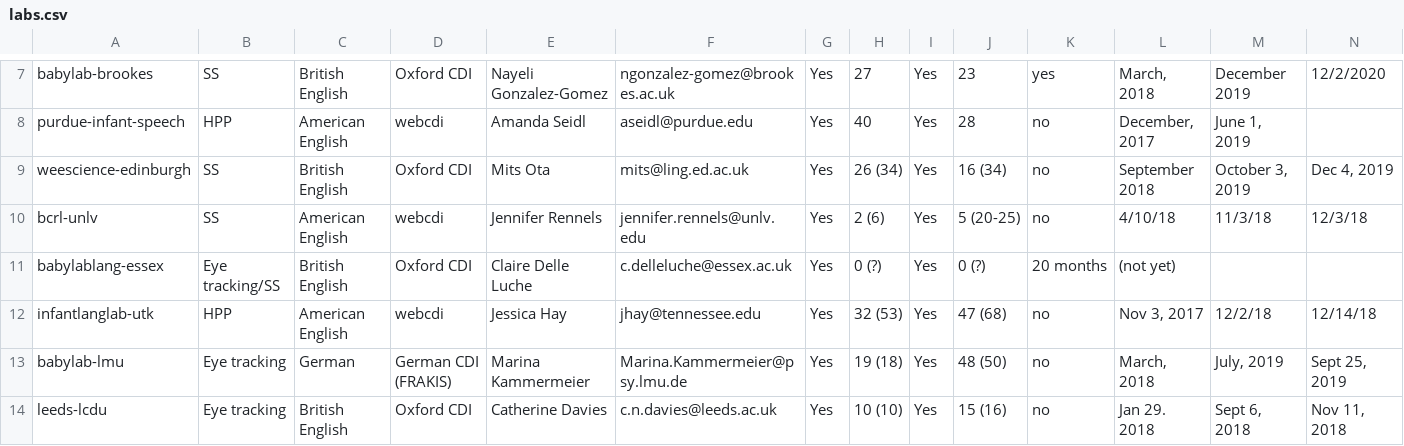
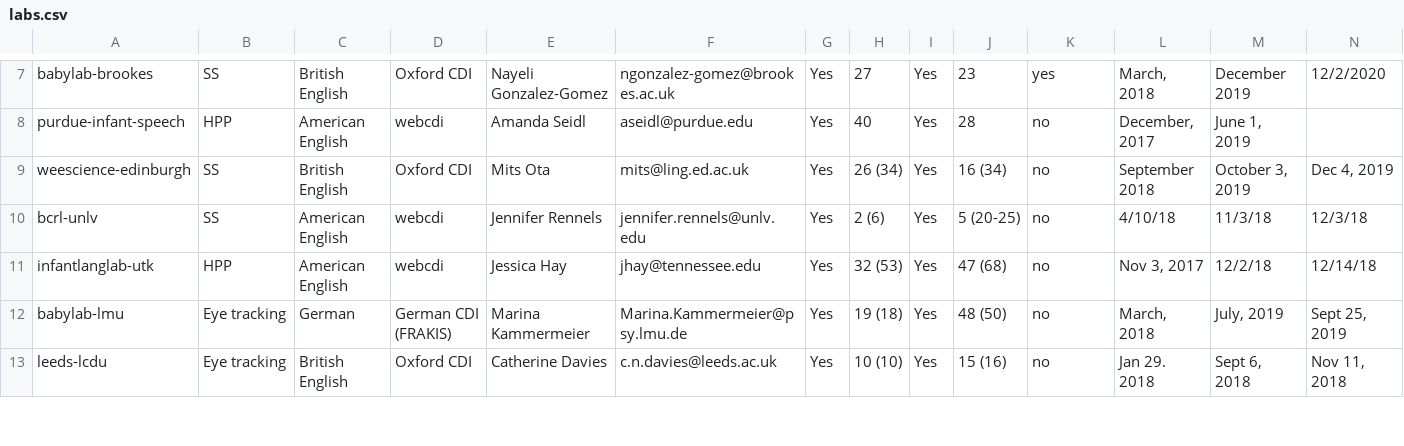
Before and after one commit to manybabies/mb1-cdi-followup, a CSV file: data/labs.csv, drawn as a sheet; only a part is shown, gaps mark what is left out; rows hold the shown columns only; the diff names each change by its address in the sheet, - before the commit and + after, or states it on an @@ line.

```diff
--- a/data/labs.csv
+++ b/data/labs.csv
-row 11: babylablang-essex | Eye tracking/SS | British English | Oxford CDI | Claire Delle Luche | c.delleluche@essex.ac.uk | Yes | 0 (?) | Yes | 0 (?) | 20 months | (not yet)
```
Also changed, not shown: data/00_unprocessed_cdi_merged.csv, data/cdi_raw/infantstudies-ubc.tsv, 4 other files.
